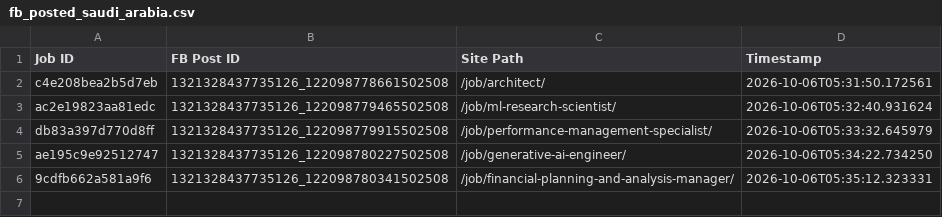
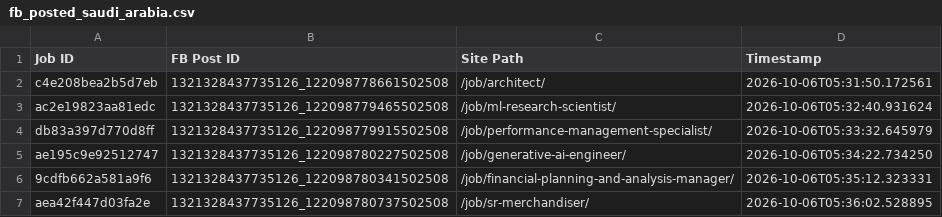
Before and after one commit to paulinepule2000/sa-sm, a CSV file: fb_posted_saudi_arabia.csv, drawn as a sheet.

```diff
--- a/fb_posted_saudi_arabia.csv
+++ b/fb_posted_saudi_arabia.csv
@@ -6 +6,2 @@ ae195c9e92512747,1321328437735126_122098780227502508,/job/generative-ai-engineer
 9cdfb662a581a9f6,1321328437735126_122098780341502508,/job/financial-planning-and-analysis-manager/,2026-10-06T05:35:12.323331
+aea42f447d03fa2e,1321328437735126_122098780737502508,/job/sr-merchandiser/,2026-10-06T05:36:02.528895
```
